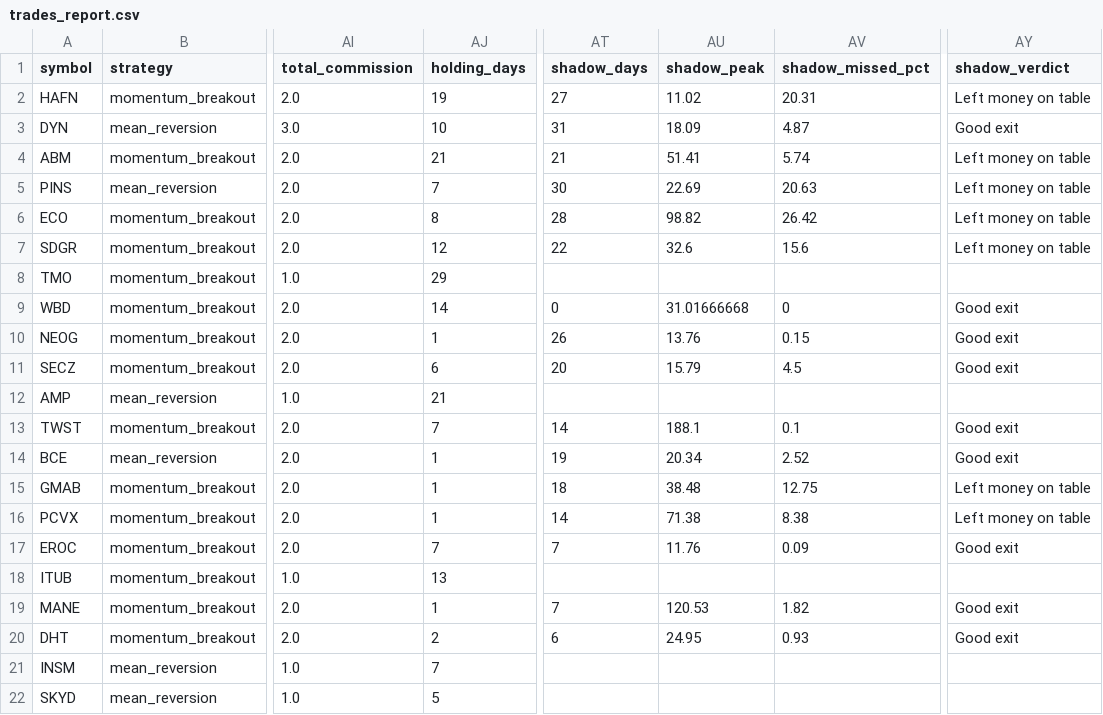
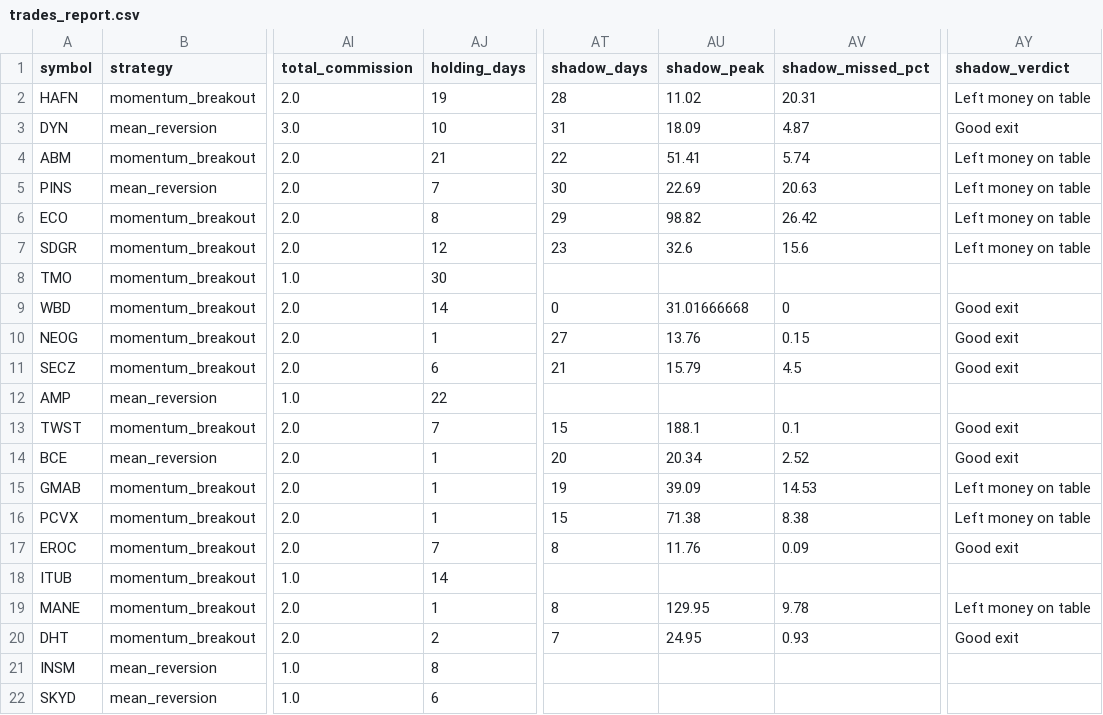
Before and after one commit to Rcks888/Ares, a CSV file: logs/trades_report.csv, drawn as a sheet; only a part is shown, gaps mark what is left out; the diff names each change by its address in the sheet, - before the commit and + after, or states it on an @@ line.

Commit message:
Ares V3 report 2026-10-21_13:32

```diff
--- a/logs/trades_report.csv
+++ b/logs/trades_report.csv
-AT2 (shadow_days): 27
+AT2 (shadow_days): 28
-AT4 (shadow_days): 21
+AT4 (shadow_days): 22
-AT6 (shadow_days): 28
+AT6 (shadow_days): 29
-AT7 (shadow_days): 22
+AT7 (shadow_days): 23
-AJ8 (holding_days): 29
+AJ8 (holding_days): 30
-AT10 (shadow_days): 26
+AT10 (shadow_days): 27
-AT11 (shadow_days): 20
+AT11 (shadow_days): 21
-AJ12 (holding_days): 21
+AJ12 (holding_days): 22
-AT13 (shadow_days): 14
+AT13 (shadow_days): 15
-AT14 (shadow_days): 19
+AT14 (shadow_days): 20
-AT15 (shadow_days): 18
+AT15 (shadow_days): 19
-AU15 (shadow_peak): 38.48
+AU15 (shadow_peak): 39.09
-AV15 (shadow_missed_pct): 12.75
+AV15 (shadow_missed_pct): 14.53
-AT16 (shadow_days): 14
+AT16 (shadow_days): 15
-AT17 (shadow_days): 7
+AT17 (shadow_days): 8
-AJ18 (holding_days): 13
+AJ18 (holding_days): 14
-AT19 (shadow_days): 7
+AT19 (shadow_days): 8
-AU19 (shadow_peak): 120.53
+AU19 (shadow_peak): 129.95
-AV19 (shadow_missed_pct): 1.82
+AV19 (shadow_missed_pct): 9.78
-AY19 (shadow_verdict): Good exit
+AY19 (shadow_verdict): Left money on table
-AT20 (shadow_days): 6
+AT20 (shadow_days): 7
-AJ21 (holding_days): 7
+AJ21 (holding_days): 8
-AJ22 (holding_days): 5
+AJ22 (holding_days): 6
```
Also changed, not shown: 6 other files.
